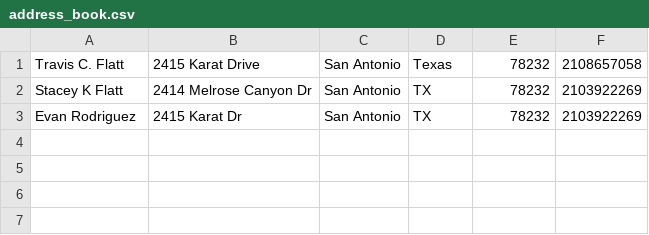
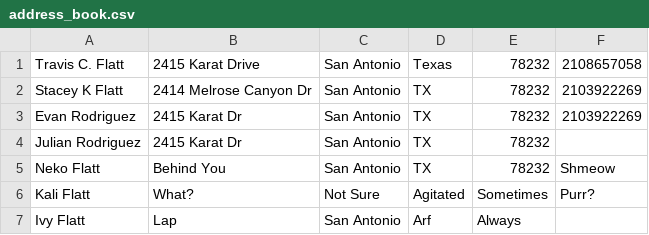
Before and after one commit to travtex/codeup.dev, a CSV file: public/data/address_book.csv, drawn as a sheet; the diff names each change by its address in the sheet, - before the commit and + after, or states it on an @@ line.

```diff
--- a/public/data/address_book.csv
+++ b/public/data/address_book.csv
+row 4: Julian Rodriguez | 2415 Karat Dr | San Antonio | TX | 78232
+row 5: Neko Flatt | Behind You | San Antonio | TX | 78232 | Shmeow
+row 6: Kali Flatt | What? | Not Sure | Agitated | Sometimes | Purr?
+row 7: Ivy Flatt | Lap | San Antonio | Arf | Always
```
Also changed, not shown: 2 other files.
